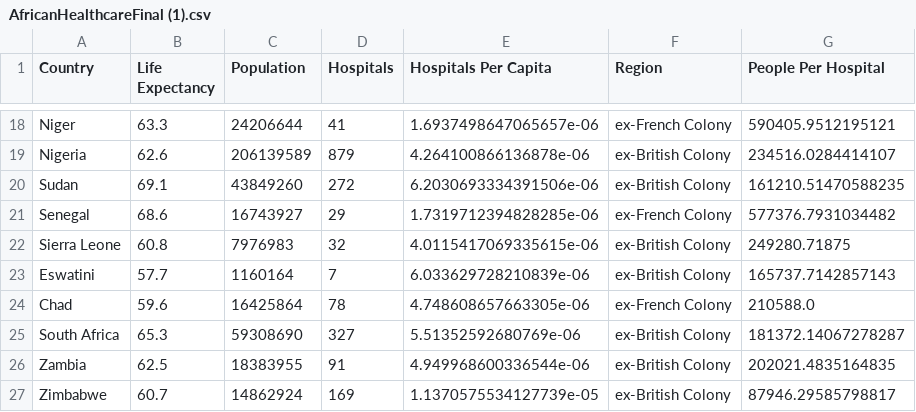
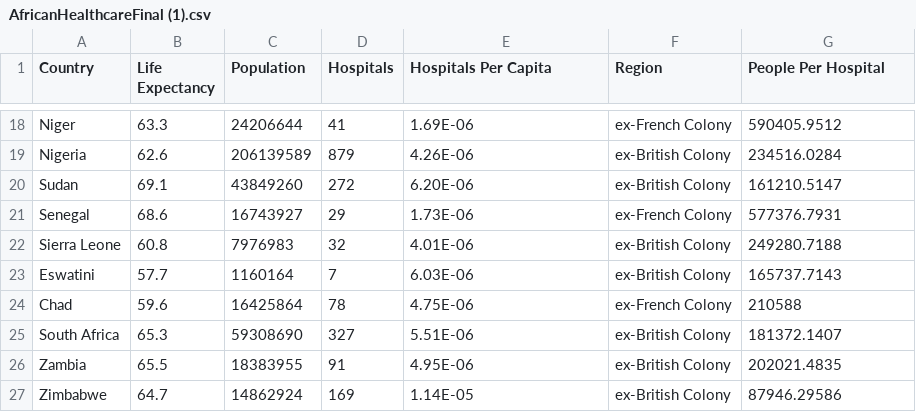
Before and after one commit to Spencer-S-Wood/Spencer-S-Wood.github.io, a CSV file: AfricanHealthcareFinal (1).csv, drawn as a sheet; only a part is shown, gaps mark what is left out; the diff covers the shown part only; the diff names each change by its address in the sheet, - before the commit and + after, or states it on an @@ line.

```diff
--- a/AfricanHealthcareFinal (1).csv
+++ b/AfricanHealthcareFinal (1).csv
-E18 (Hospitals Per Capita): 1.6937498647065657e-06
+E18 (Hospitals Per Capita): 1.69E-06
-G18 (People Per Hospital): 590405.9512195121
+G18 (People Per Hospital): 590405.9512
-E19 (Hospitals Per Capita): 4.264100866136878e-06
+E19 (Hospitals Per Capita): 4.26E-06
-G19 (People Per Hospital): 234516.0284414107
+G19 (People Per Hospital): 234516.0284
-E20 (Hospitals Per Capita): 6.2030693334391506e-06
+E20 (Hospitals Per Capita): 6.20E-06
-G20 (People Per Hospital): 161210.51470588235
+G20 (People Per Hospital): 161210.5147
-E21 (Hospitals Per Capita): 1.7319712394828285e-06
+E21 (Hospitals Per Capita): 1.73E-06
-G21 (People Per Hospital): 577376.7931034482
+G21 (People Per Hospital): 577376.7931
-E22 (Hospitals Per Capita): 4.0115417069335615e-06
+E22 (Hospitals Per Capita): 4.01E-06
-G22 (People Per Hospital): 249280.71875
+G22 (People Per Hospital): 249280.7188
-E23 (Hospitals Per Capita): 6.033629728210839e-06
+E23 (Hospitals Per Capita): 6.03E-06
-G23 (People Per Hospital): 165737.7142857143
+G23 (People Per Hospital): 165737.7143
-E24 (Hospitals Per Capita): 4.748608657663305e-06
+E24 (Hospitals Per Capita): 4.75E-06
-G24 (People Per Hospital): 210588.0
+G24 (People Per Hospital): 210588
-E25 (Hospitals Per Capita): 5.51352592680769e-06
+E25 (Hospitals Per Capita): 5.51E-06
-G25 (People Per Hospital): 181372.14067278287
+G25 (People Per Hospital): 181372.1407
-B26 (Life Expectancy): 62.5
+B26 (Life Expectancy): 65.5
-E26 (Hospitals Per Capita): 4.949968600336544e-06
+E26 (Hospitals Per Capita): 4.95E-06
-G26 (People Per Hospital): 202021.4835164835
+G26 (People Per Hospital): 202021.4835
-B27 (Life Expectancy): 60.7
+B27 (Life Expectancy): 64.7
-E27 (Hospitals Per Capita): 1.1370575534127739e-05
+E27 (Hospitals Per Capita): 1.14E-05
-G27 (People Per Hospital): 87946.29585798817
+G27 (People Per Hospital): 87946.29586
```
Also changed, not shown: 32 edited cells elsewhere in this file.
